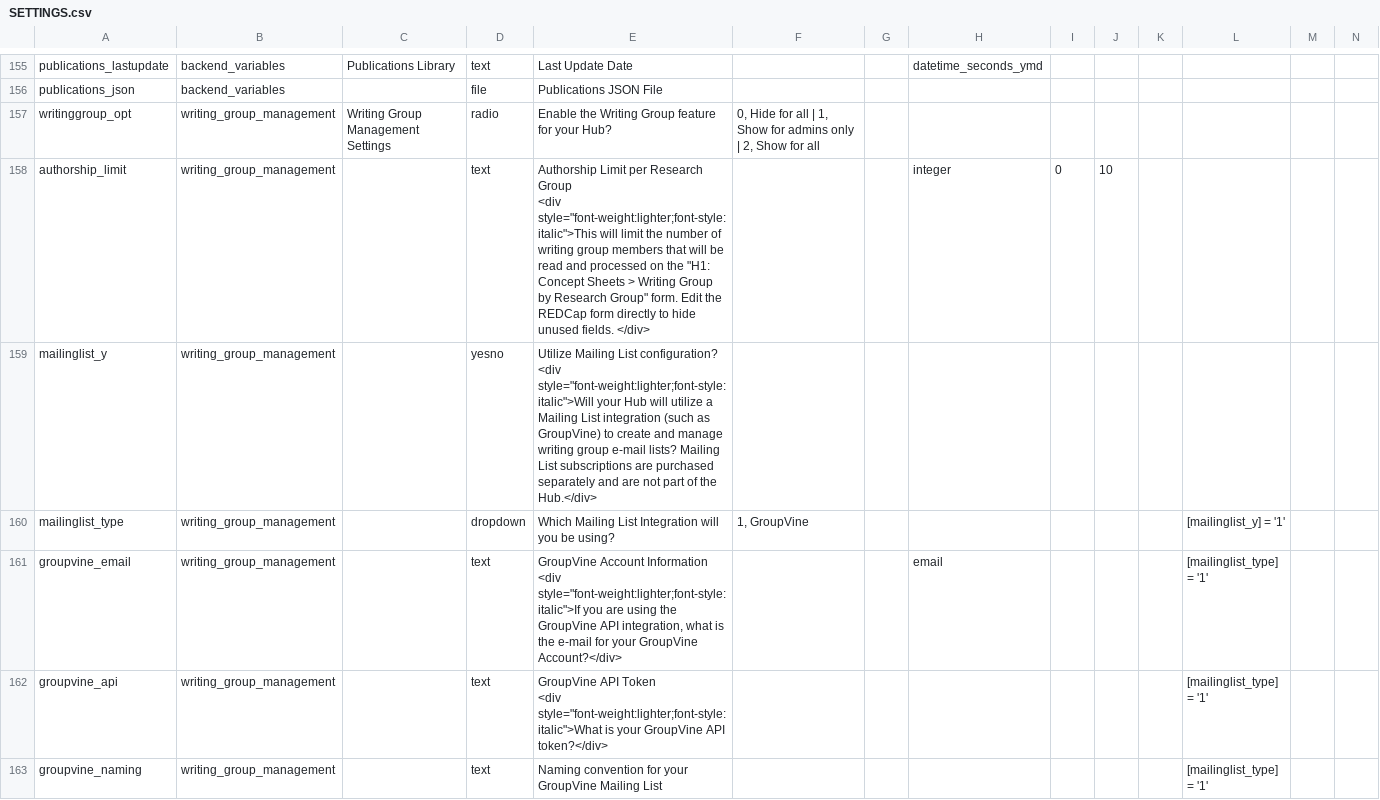
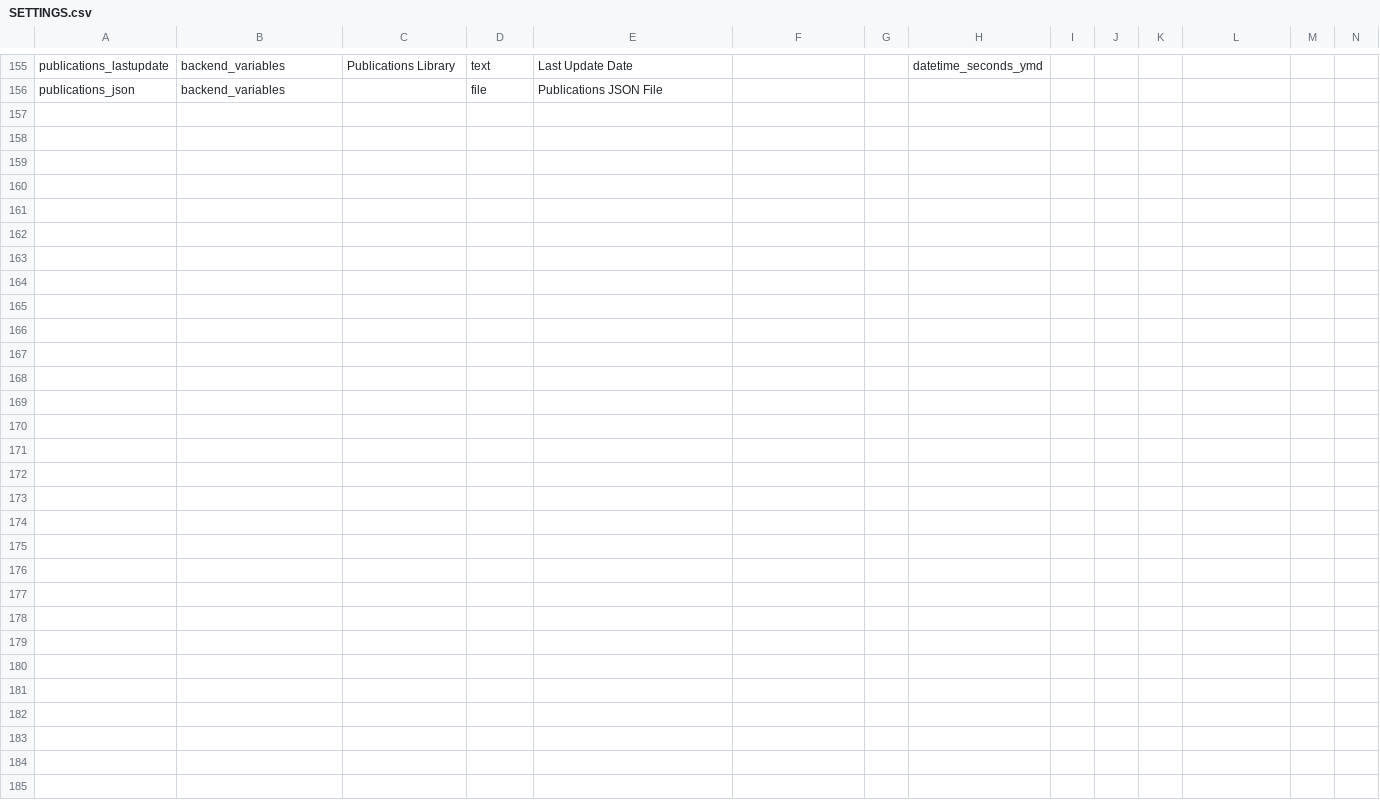
Before and after one commit to vanderbilt-redcap/harmonist-hub, a CSV file: csv/SETTINGS.csv, drawn as a sheet; only a part is shown, gaps mark what is left out; rows hold the shown columns only; ↵ is a line break in a cell; the diff names each change by its address in the sheet, - before the commit and + after, or states it on an @@ line.

```diff
--- a/csv/SETTINGS.csv
+++ b/csv/SETTINGS.csv
-row 157: writinggroup_opt | writing_group_management | Writing Group Management Settings | radio | Enable the Writing Group feature for your Hub? | 0, Hide for all | 1, Show for admins only | 2, Show for all
-row 158: authorship_limit | writing_group_management |  | text | Authorship Limit per Research Group ↵ <div style="font-weight:lighter;font-style:italic">This will limit the number of writing group members that will be read and processed on the "H1: Concept Sheets > Writing Group by Research Group" form. Edit the REDCap form directly to hide unused fields. </div> |  |  | integer | 0 | 10
-row 159: mailinglist_y | writing_group_management |  | yesno | Utilize Mailing List configuration? ↵ <div style="font-weight:lighter;font-style:italic">Will your Hub will utilize a Mailing List integration (such as GroupVine) to create and manage writing group e-mail lists? Mailing List subscriptions are purchased separately and are not part of the Hub.</div>
-row 160: mailinglist_type | writing_group_management |  | dropdown | Which Mailing List Integration will you be using? | 1, GroupVine |  |  |  |  |  | [mailinglist_y] = '1'
-row 161: groupvine_email | writing_group_management |  | text | GroupVine Account Information ↵ <div style="font-weight:lighter;font-style:italic">If you are using the GroupVine API integration, what is the e-mail for your GroupVine Account?</div> |  |  | email |  |  |  | [mailinglist_type] = '1'
-row 162: groupvine_api | writing_group_management |  | text | GroupVine API Token ↵ <div style="font-weight:lighter;font-style:italic">What is your GroupVine API token?</div> |  |  |  |  |  |  | [mailinglist_type] = '1'
-row 163: groupvine_naming | writing_group_management |  | text | Naming convention for your GroupVine Mailing List |  |  |  |  |  |  | [mailinglist_type] = '1'
```
Also changed, not shown: 5 other files.
